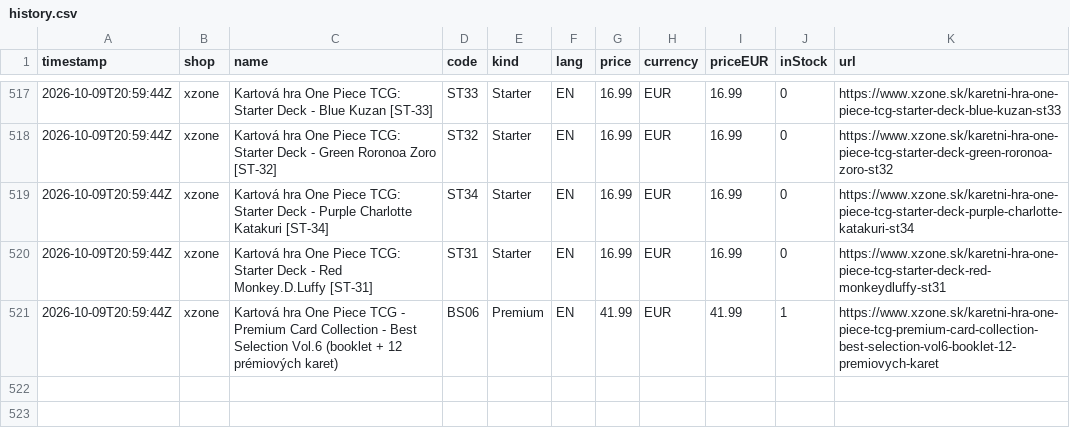
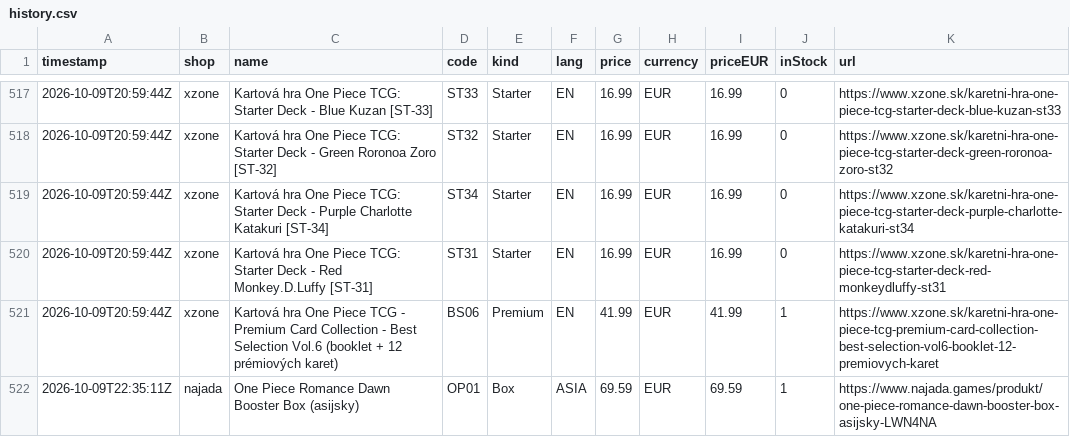
Before and after one commit to factoryofcrazy-coder/onepiece-ceny, a CSV file: data/history.csv, drawn as a sheet; only a part is shown, gaps mark what is left out; the diff names each change by its address in the sheet, - before the commit and + after, or states it on an @@ line.

```diff
--- a/data/history.csv
+++ b/data/history.csv
+row 522: 2026-10-09T22:35:11Z | najada | One Piece Romance Dawn Booster Box (asijsky) | OP01 | Box | ASIA | 69.59 | EUR | 69.59 | 1 | https://www.najada.games/produkt/one-piece-romance-dawn-booster-box-asijsky-LWN4NA
```
Also changed, not shown: 3 other files.
